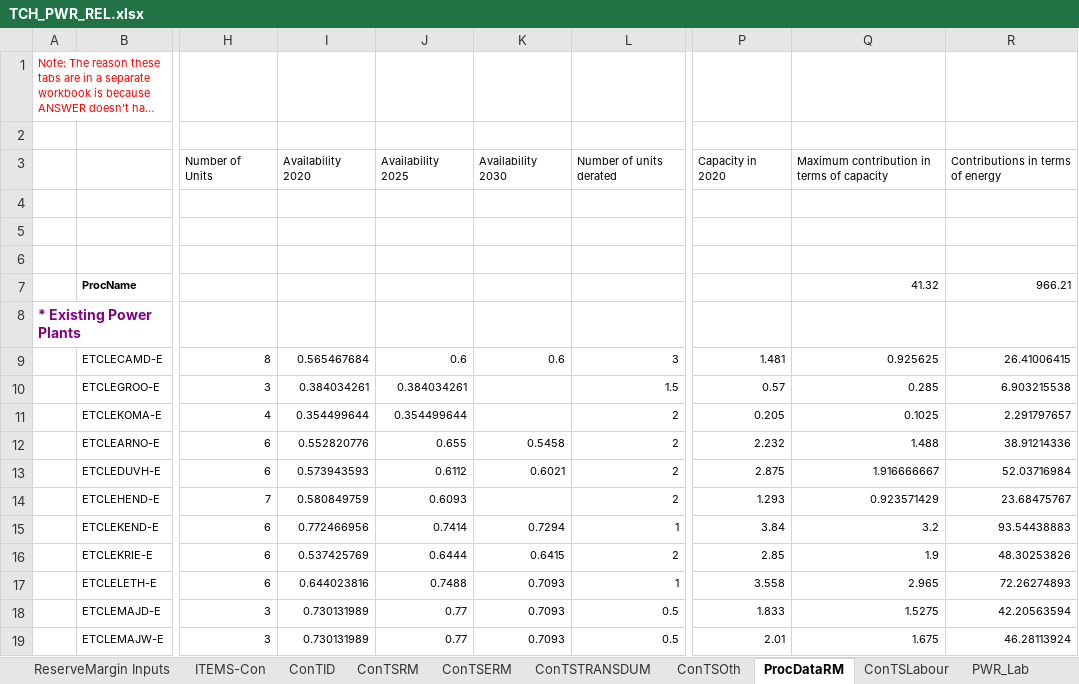
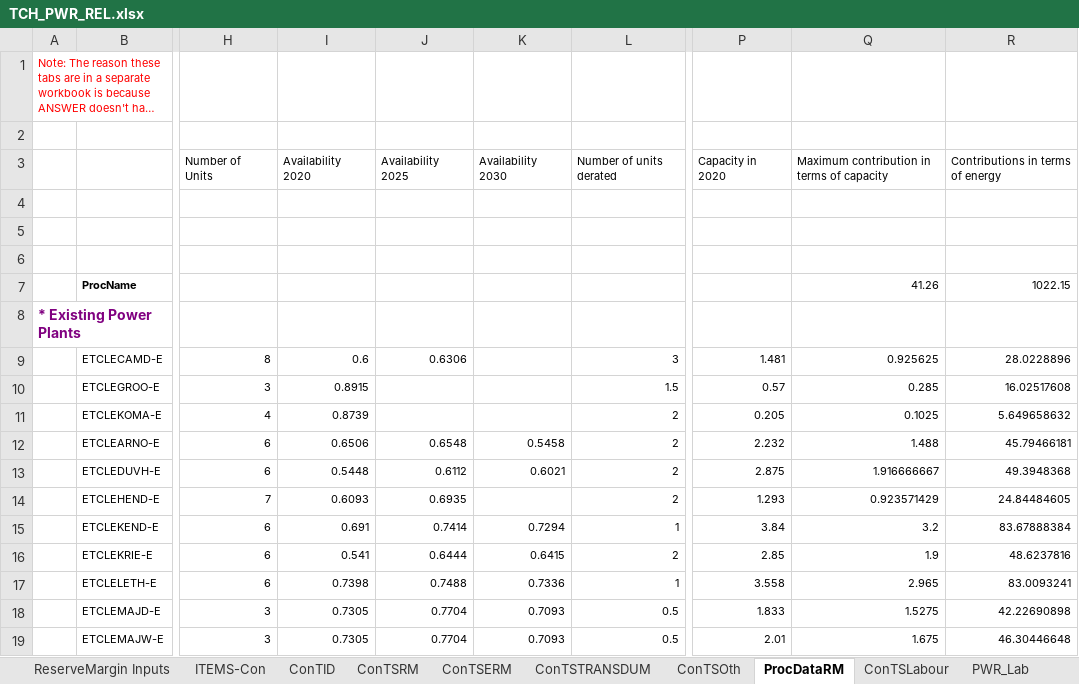
Before and after one commit to brunomerven/SATIMGE, an Excel workbook: SATIM/DataSpreadsheets/TCH_PWR_REL.xlsx, sheet ProcDataRM, drawn as a sheet; only a part is shown, gaps mark what is left out; long unchanged cells end in …; values as stored, in another font and other column widths than the file's, no borders; charts and pictures not drawn; the diff covers the shown part only; the diff names each change by its address in the sheet, - before the commit and + after, or states it on an @@ line.

```diff
--- a/SATIM/DataSpreadsheets/TCH_PWR_REL.xlsx (sheet ProcDataRM)
+++ b/SATIM/DataSpreadsheets/TCH_PWR_REL.xlsx (sheet ProcDataRM)
-Q7: 41.32
+Q7: 41.26
-R7: 966.21
+R7: 1022.15
-I9: 0.565467684
+I9: 0.6
-J9: 0.6
+J9: 0.6306
-K9: 0.6
+K9: (empty)
-R9: 26.41006415
+R9: 28.0228896
-I10: 0.384034261
+I10: 0.8915
-J10: 0.384034261
+J10: (empty)
-R10: 6.903215538
+R10: 16.02517608
-I11: 0.354499644
+I11: 0.8739
-J11: 0.354499644
+J11: (empty)
-R11: 2.291797657
+R11: 5.649658632
-I12: 0.552820776
+I12: 0.6506
-J12: 0.655
+J12: 0.6548
-R12: 38.91214336
+R12: 45.79466181
-I13: 0.573943593
+I13: 0.5448
-R13: 52.03716984
+R13: 49.3948368
-I14: 0.580849759
+I14: 0.6093
-J14: 0.6093
+J14: 0.6935
-R14: 23.68475767
+R14: 24.84484605
-I15: 0.772466956
+I15: 0.691
-R15: 93.54438883
+R15: 83.67888384
-I16: 0.537425769
+I16: 0.541
-R16: 48.30253826
+R16: 48.6237816
-I17: 0.644023816
+I17: 0.7398
-K17: 0.7093
+K17: 0.7336
-R17: 72.26274893
+R17: 83.0093241
-I18:I19: 0.730131989
+I18:I19: 0.7305
-J18:J19: 0.77
+J18:J19: 0.7704
-R18: 42.20563594
+R18: 42.22690898
-R19: 46.28113924
+R19: 46.30446648
```
Also changed, not shown: 1 added row and 19 edited cells elsewhere in this sheet, sheet ElecBY, sheet ConTSERM, sheet ConTSTRANSDUM, sheet ConTSRM, sheet From SAM, formulas that keep their value, charts or pictures, 4 other files.
